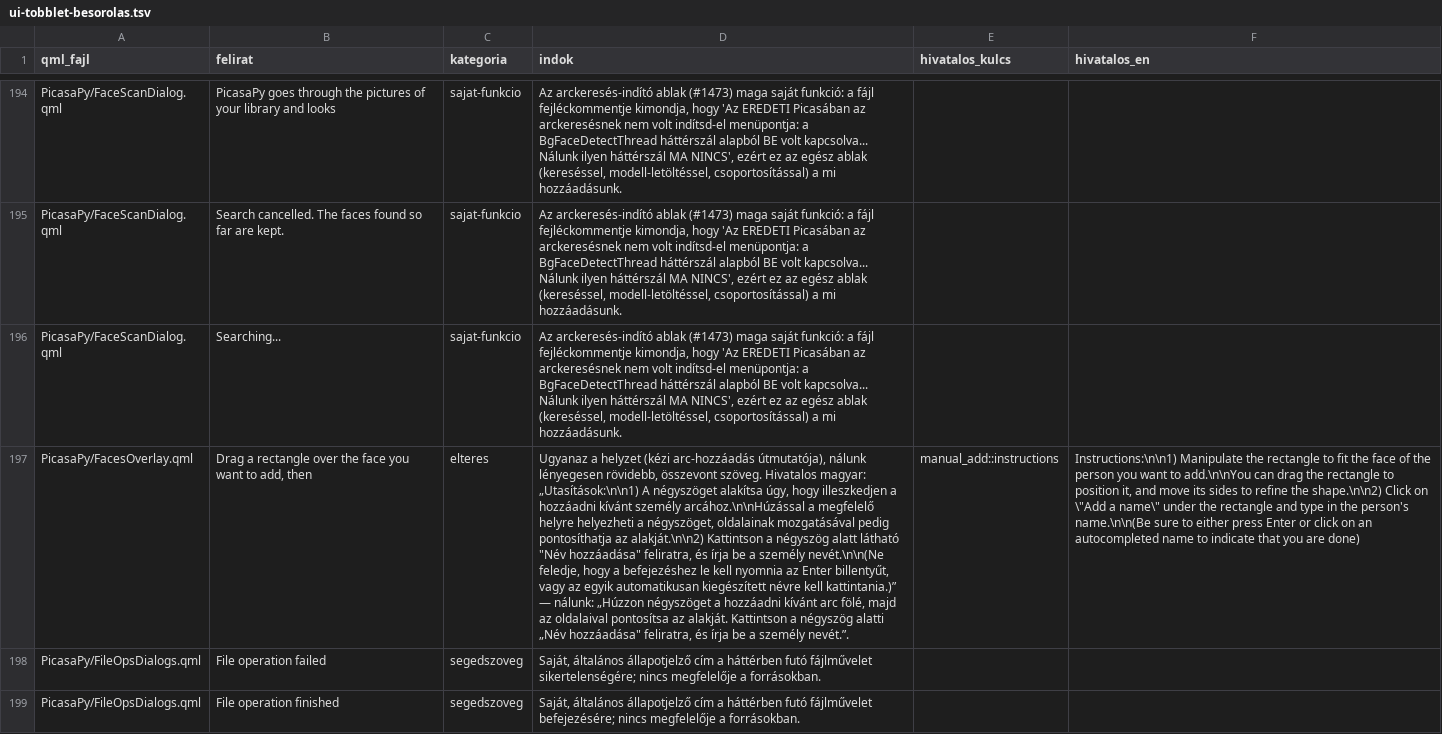
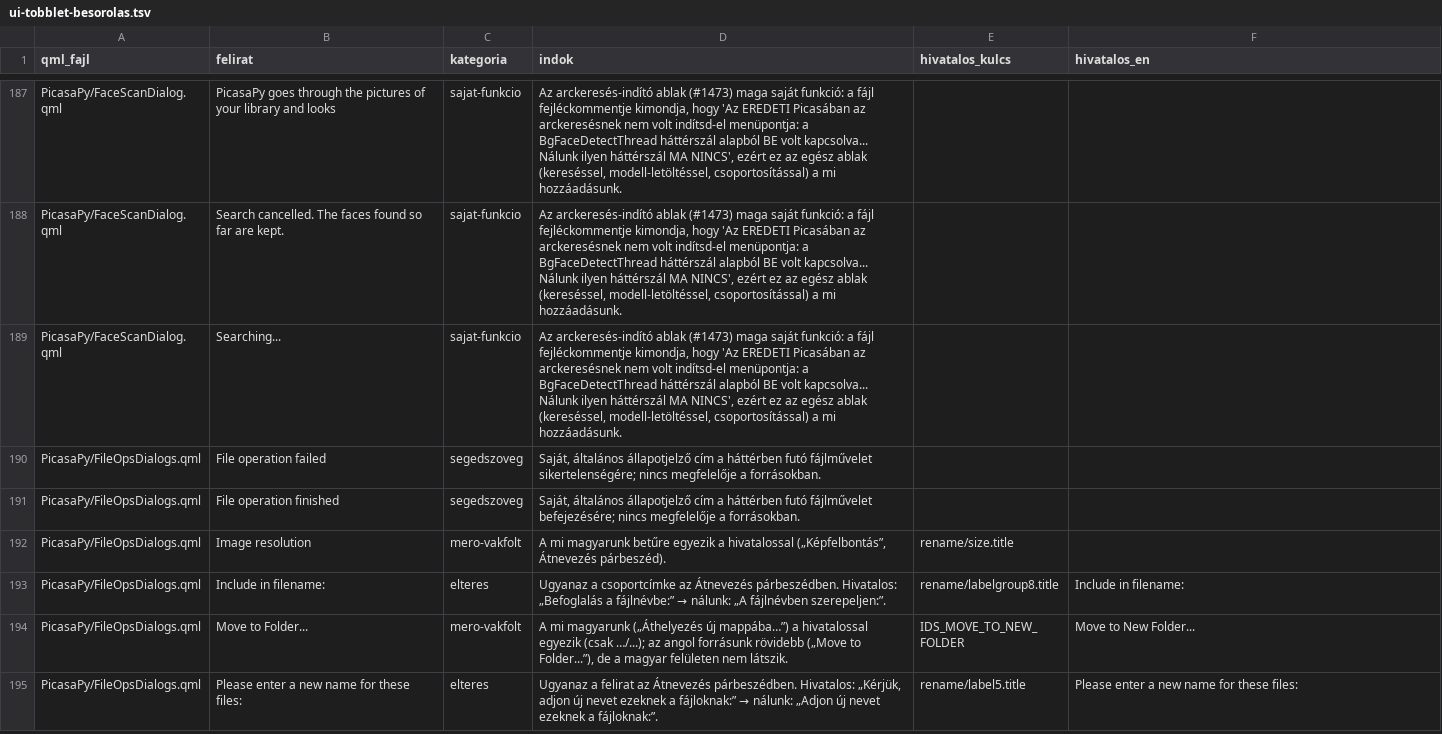
Before and after one commit to sanchomuzax/PicasaPy, a TSV file: docs/specs/ui-tobblet-besorolas.tsv, drawn as a sheet; only a part is shown, gaps mark what is left out; the shorter side is filled out with more unchanged rows; the diff covers the shown part only; the diff names each change by its address in the sheet, - before the commit and + after, or states it on an @@ line.

```diff
--- a/docs/specs/ui-tobblet-besorolas.tsv
+++ b/docs/specs/ui-tobblet-besorolas.tsv
-row 197: PicasaPy/FacesOverlay.qml | Drag a rectangle over the face you want to add, then | elteres | Ugyanaz a helyzet (kézi arc-hozzáadás útmutatója), nálunk lényegesen rövidebb, összevont szöveg. Hivatalos magyar: „Utasítások:\n\n1) A négyszöget alakítsa úgy, hogy illeszkedjen a hozzáadni kívánt személy arcához.\n\nHúzással a megfelelő helyre helyezheti a négyszöget, oldalainak mozgatásával pedig pontosíthatja az alakját.\n\n2) Kattintson a négyszög alatt látható "Név hozzáadása" feliratra, és írja be a személy nevét.\n\n(Ne feledje, hogy a befejezéshez le kell nyomnia az Enter billentyűt, vagy az egyik automatikusan kiegészített névre kell kattintania.)” — nálunk: „Húzzon négyszöget a hozzáadni kívánt arc fölé, majd az oldalaival pontosítsa az alakját. Kattintson a négyszög alatti „Név hozzáadása" feliratra, és írja be a személy nevét.”. | manual_add::instructions | Instructions:\n\n1) Manipulate the rectangle to fit the face of the person you want to add.\n\nYou can drag the rectangle to position it, and move its sides to refine the shape.\n\n2) Click on \"Add a name\" under the rectangle and type in the person's name.\n\n(Be sure to either press Enter or click on an autocompleted name to indicate that you are done)
```
Also changed, not shown: 10 removed rows elsewhere in this file, 12 other files.
